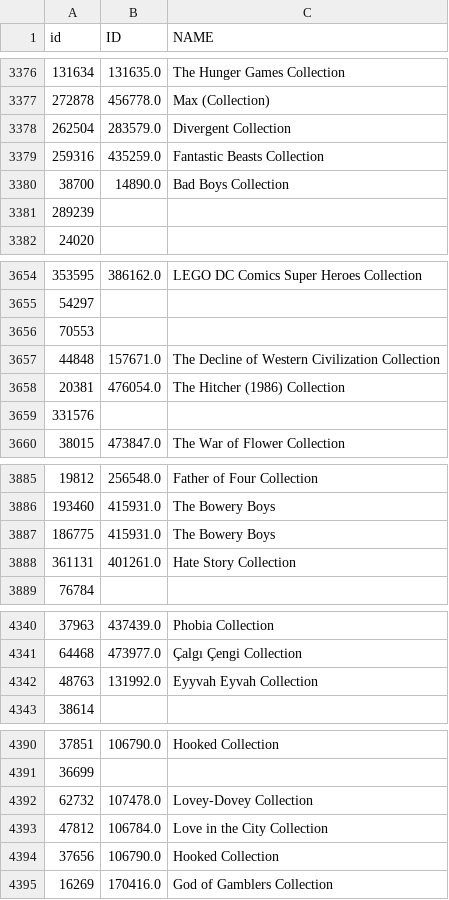
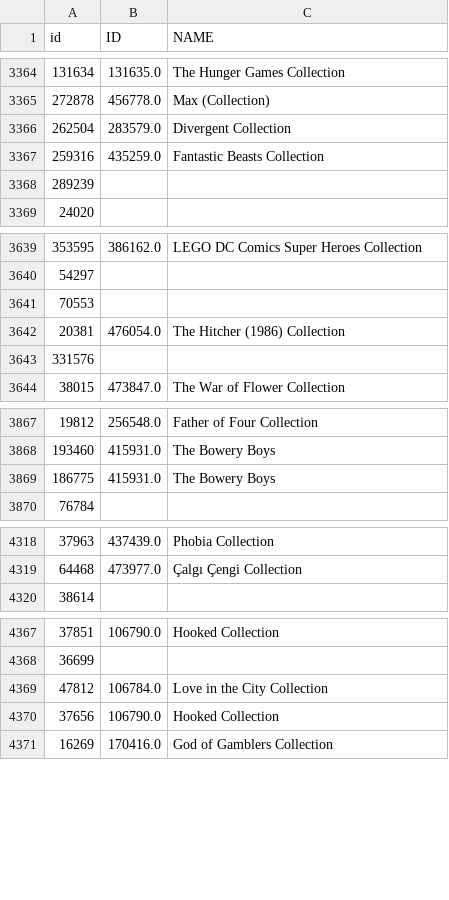
Before and after one commit to Constanzafl/Proyecto_Indiv_1_MLO_Henry, a CSV file: ETL/DESANIDANDO/CollectionsFinal.csv (was ETL/CollectionsFinal.csv), drawn as a sheet; only a part is shown, gaps mark what is left out; the diff covers the shown part only; the diff names each change by its address in the sheet, - before the commit and + after, or states it on an @@ line.

```diff
--- a/ETL/CollectionsFinal.csv
+++ b/ETL/DESANIDANDO/CollectionsFinal.csv
-row 3380: 38700 | 14890.0 | Bad Boys Collection
-row 3657: 44848 | 157671.0 | The Decline of Western Civilization Collection
-row 3888: 361131 | 401261.0 | Hate Story Collection
-row 4342: 48763 | 131992.0 | Eyyvah Eyvah Collection
-row 4392: 62732 | 107478.0 | Lovey-Dovey Collection
```
Also changed, not shown: 20 removed rows elsewhere in this file, 25 other files.
